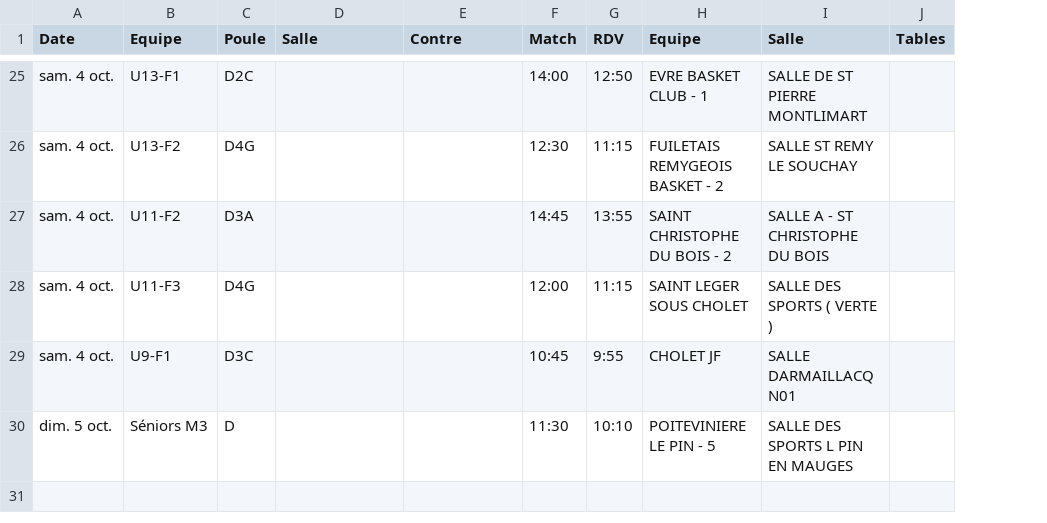
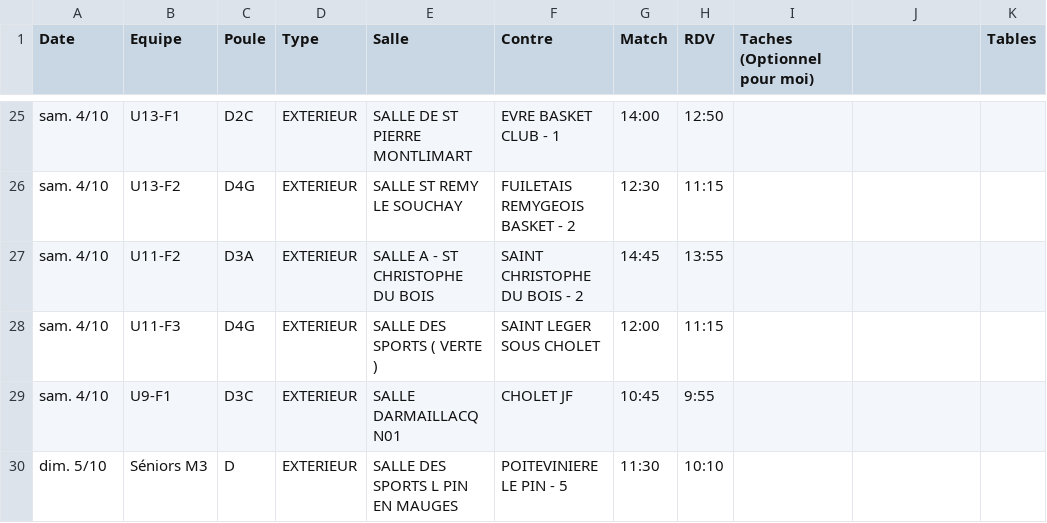
Before and after one commit to BasketSaintMacaire/bsm_website, a CSV file: src/scripts/planning.csv, drawn as a sheet; only a part is shown, gaps mark what is left out; addresses are those after the commit; the diff covers the shown part only; the diff names each change by its address in the sheet, - before the commit and + after, or states it on an @@ line.

Commit message:
FIX : Update planning date format

```diff
--- a/src/scripts/planning.csv
+++ b/src/scripts/planning.csv
+column D (Type), rows 25-30: all EXTERIEUR
-I1: Equipe
+I1: Taches (Optionnel pour moi)
-J1: Salle
+J1: (empty)
-A25:A29 (Date): sam. 4 oct.
+A25:A29 (Date): sam. 4/10
-E25 (Salle): (empty)
+E25 (Salle): SALLE DE ST PIERRE MONTLIMART
-F25 (Contre): (empty)
+F25 (Contre): EVRE BASKET CLUB - 1
-I25 (Taches (Optionnel pour moi)): EVRE BASKET CLUB - 1
+I25 (Taches (Optionnel pour moi)): (empty)
-J25: SALLE DE ST PIERRE MONTLIMART
+J25: (empty)
-E26 (Salle): (empty)
+E26 (Salle): SALLE ST REMY LE SOUCHAY
-F26 (Contre): (empty)
+F26 (Contre): FUILETAIS REMYGEOIS BASKET - 2
-I26 (Taches (Optionnel pour moi)): FUILETAIS REMYGEOIS BASKET - 2
+I26 (Taches (Optionnel pour moi)): (empty)
-J26: SALLE ST REMY LE SOUCHAY
+J26: (empty)
-E27 (Salle): (empty)
+E27 (Salle): SALLE A - ST CHRISTOPHE DU BOIS
-F27 (Contre): (empty)
+F27 (Contre): SAINT CHRISTOPHE DU BOIS - 2
-I27 (Taches (Optionnel pour moi)): SAINT CHRISTOPHE DU BOIS - 2
+I27 (Taches (Optionnel pour moi)): (empty)
-J27: SALLE A - ST CHRISTOPHE DU BOIS
+J27: (empty)
-E28 (Salle): (empty)
+E28 (Salle): SALLE DES SPORTS ( VERTE )
-F28 (Contre): (empty)
+F28 (Contre): SAINT LEGER SOUS CHOLET
-I28 (Taches (Optionnel pour moi)): SAINT LEGER SOUS CHOLET
+I28 (Taches (Optionnel pour moi)): (empty)
-J28: SALLE DES SPORTS ( VERTE )
+J28: (empty)
-E29 (Salle): (empty)
+E29 (Salle): SALLE DARMAILLACQ N01
-F29 (Contre): (empty)
+F29 (Contre): CHOLET JF
-I29 (Taches (Optionnel pour moi)): CHOLET JF
+I29 (Taches (Optionnel pour moi)): (empty)
-J29: SALLE DARMAILLACQ N01
+J29: (empty)
-A30 (Date): dim. 5 oct.
+A30 (Date): dim. 5/10
-E30 (Salle): (empty)
+E30 (Salle): SALLE DES SPORTS L PIN EN MAUGES
-F30 (Contre): (empty)
+F30 (Contre): POITEVINIERE LE PIN - 5
-I30 (Taches (Optionnel pour moi)): POITEVINIERE LE PIN - 5
+I30 (Taches (Optionnel pour moi)): (empty)
-J30: SALLE DES SPORTS L PIN EN MAUGES
+J30: (empty)
```
Also changed, not shown: 51 edited cells elsewhere in this file.
